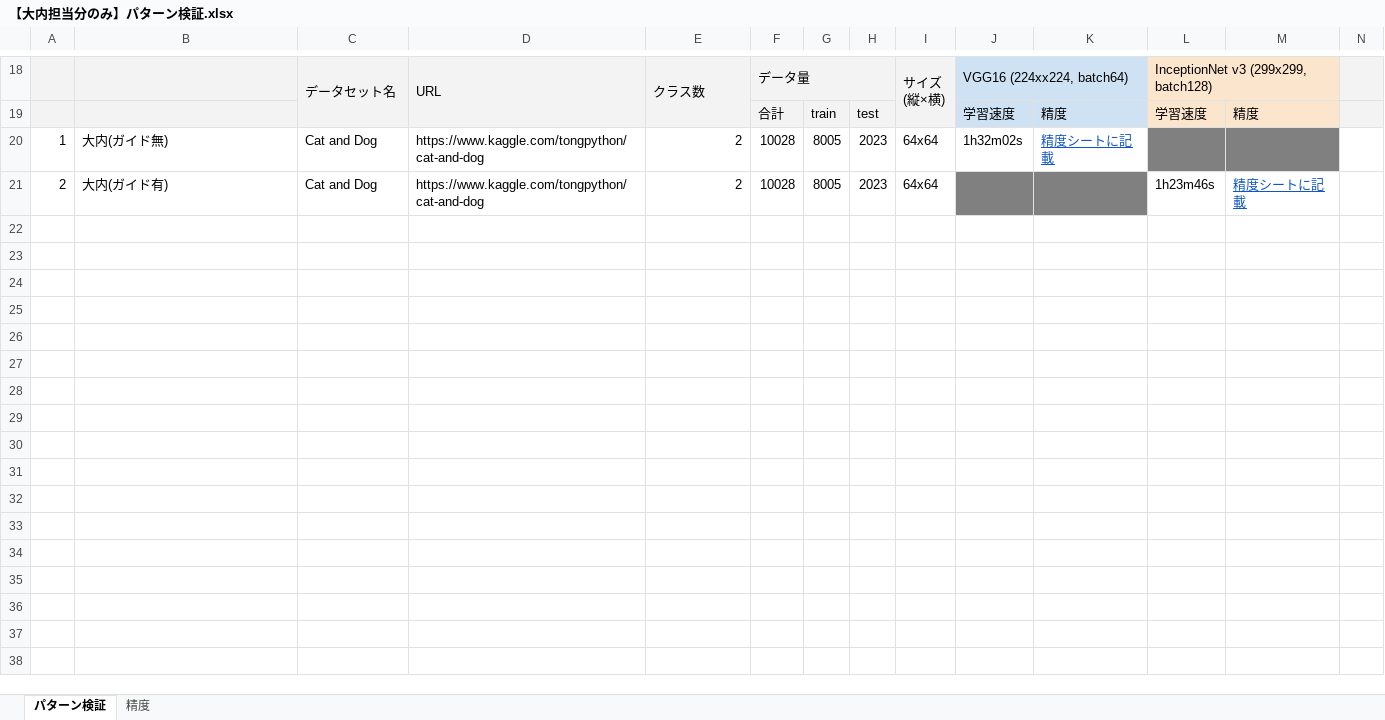
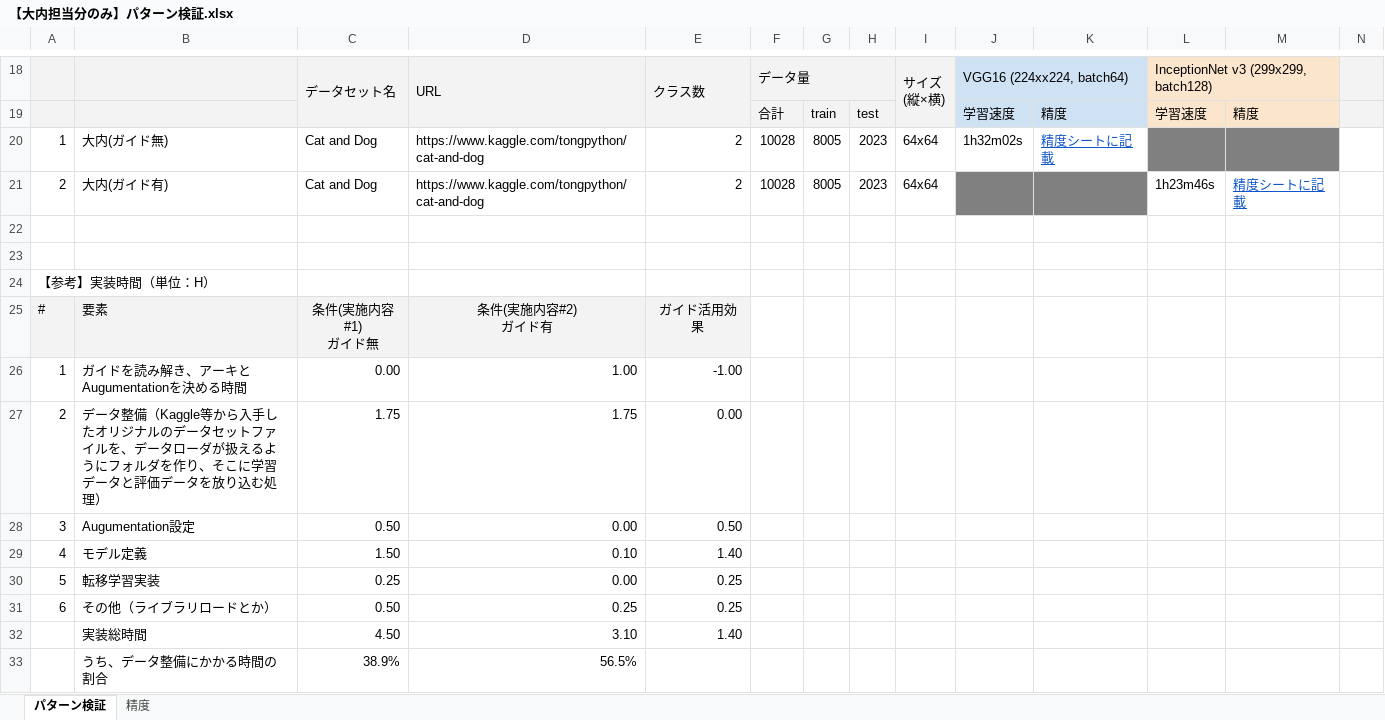
Before and after one commit to topse2019-kaggle/team, an Excel workbook: oouchi/パターン評価結果/【大内担当分のみ】パターン検証.xlsx, sheet パターン検証, drawn as a sheet; only a part is shown, gaps mark what is left out; values as stored, in another font and other column widths than the file's, no borders; ↵ is a line break in a cell; the diff names each change by its address in the sheet, - before the commit and + after, or states it on an @@ line.

Commit message:
update

```diff
--- a/oouchi/パターン評価結果/【大内担当分のみ】パターン検証.xlsx (sheet パターン検証)
+++ b/oouchi/パターン評価結果/【大内担当分のみ】パターン検証.xlsx (sheet パターン検証)
+row 22: (empty)
+row 23: (empty)
+row 24: 【参考】実装時間（単位：H）
+row 25: # | 要素 | 条件(実施内容#1) ↵ ガイド無 | 条件(実施内容#2) ↵ ガイド有 | ガイド活用効果
+row 26: 1 | ガイドを読み解き、アーキとAugumentationを決める時間 | 0.00 | 1.00 | -1.00
+row 27: 2 | データ整備（Kaggle等から入手したオリジナルのデータセットファイルを、データローダが扱えるようにフォルダを作り、そこに学習データと評価データを放り込む処理） | 1.75 | 1.75 | 0.00
+row 28: 3 | Augumentation設定 | 0.50 | 0.00 | 0.50
+row 29: 4 | モデル定義 | 1.50 | 0.10 | 1.40
+row 30: 5 | 転移学習実装 | 0.25 | 0.00 | 0.25
+row 31: 6 | その他（ライブラリロードとか） | 0.50 | 0.25 | 0.25
+row 32:  | 実装総時間 | 4.50 | 3.10 | 1.40
+row 33:  | うち、データ整備にかかる時間の割合 | 38.9% | 56.5%
```
